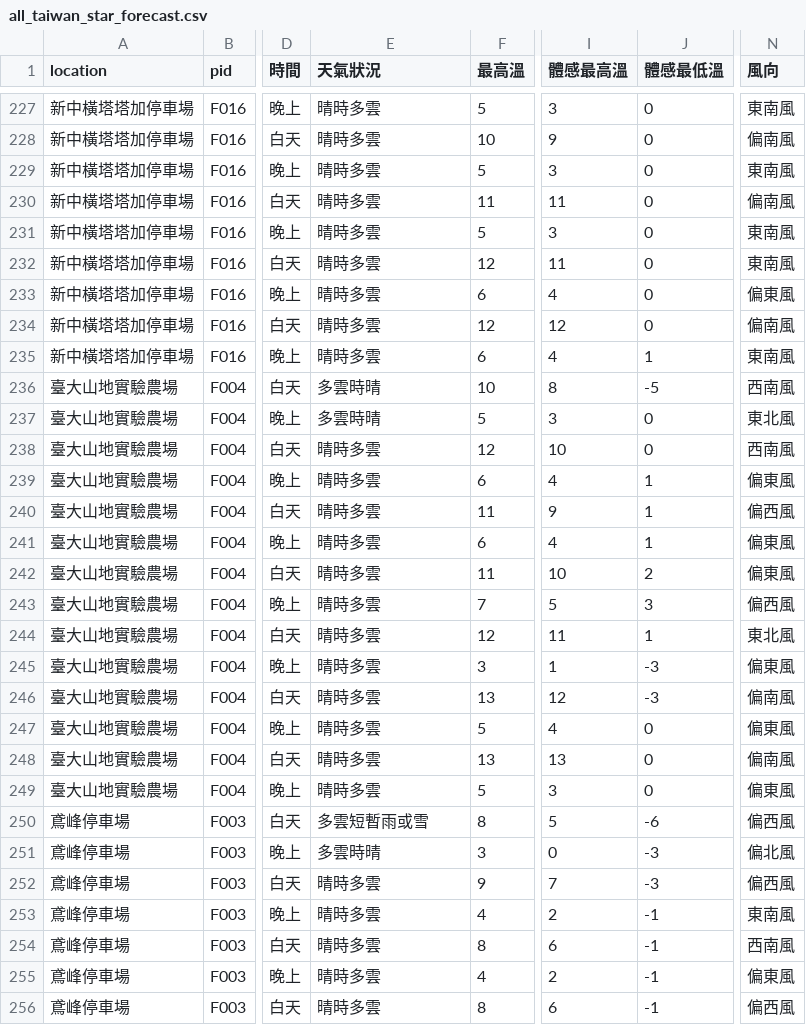
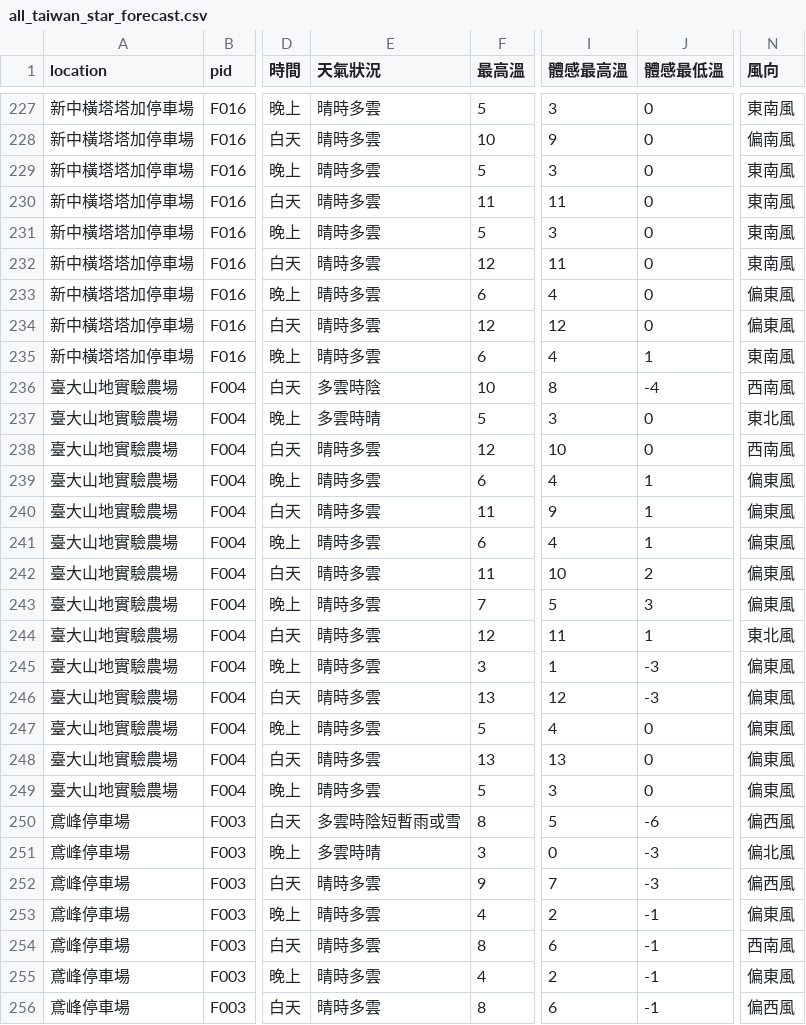
Before and after one commit to ryan841267-crypto/star_watching, a CSV file: all_taiwan_star_forecast.csv, drawn as a sheet; only a part is shown, gaps mark what is left out; the diff covers the shown part only; the diff names each change by its address in the sheet, - before the commit and + after, or states it on an @@ line.

```diff
--- a/all_taiwan_star_forecast.csv
+++ b/all_taiwan_star_forecast.csv
-N230 (風向): 偏南風
+N230 (風向): 東南風
-N234 (風向): 偏南風
+N234 (風向): 偏東風
-E236 (天氣狀況): 多雲時晴
+E236 (天氣狀況): 多雲時陰
-J236 (體感最低溫): -5
+J236 (體感最低溫): -4
-N240 (風向): 偏西風
+N240 (風向): 偏東風
-N243 (風向): 偏西風
+N243 (風向): 偏東風
-N246 (風向): 偏南風
+N246 (風向): 偏東風
-N248 (風向): 偏南風
+N248 (風向): 偏東風
-E250 (天氣狀況): 多雲短暫雨或雪
+E250 (天氣狀況): 多雲時陰短暫雨或雪
-N253 (風向): 東南風
+N253 (風向): 偏東風
```
Also changed, not shown: 62 edited cells elsewhere in this file.
